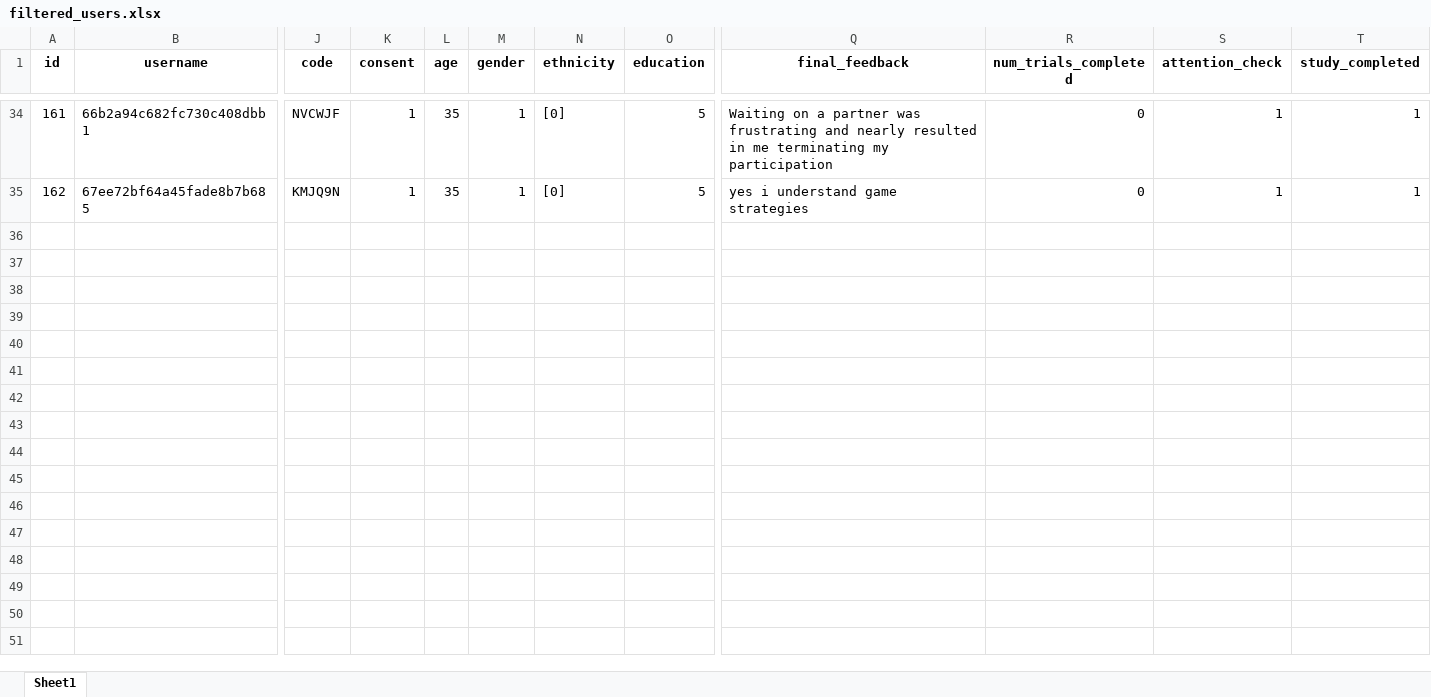
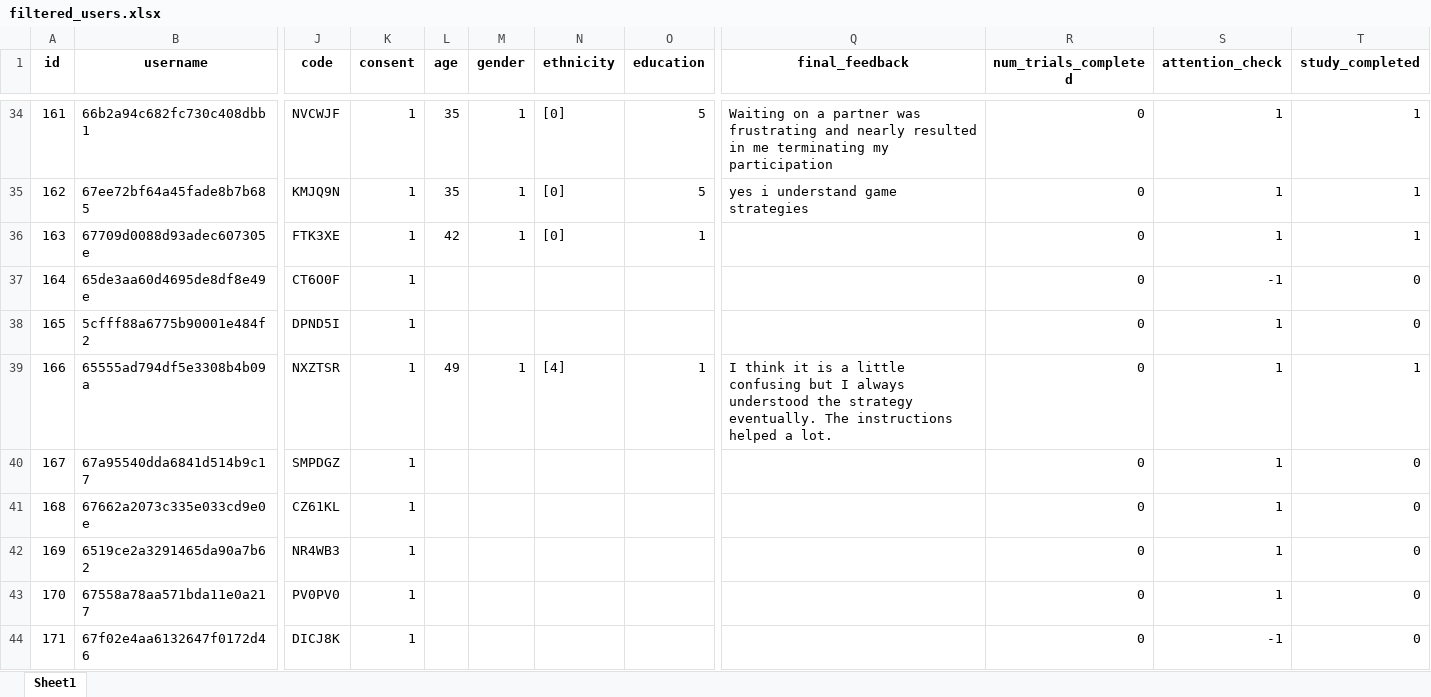
Before and after one commit to HARPLab/flask_closed_loop_teaching, an Excel workbook: simple_game_test/filtered_users.xlsx, sheet Sheet1, drawn as a sheet; only a part is shown, gaps mark what is left out; values as stored, in another font and other column widths than the file's, no borders; rows hold the shown columns only; the diff covers the shown part only; the diff names each change by its address in the sheet, - before the commit and + after, or states it on an @@ line.

```diff
--- a/simple_game_test/filtered_users.xlsx (sheet Sheet1)
+++ b/simple_game_test/filtered_users.xlsx (sheet Sheet1)
+row 36: 163 | 67709d0088d93adec607305e | FTK3XE | 1 | 42 | 1 | [0] | 1 |  | 0 | 1 | 1
+row 37: 164 | 65de3aa60d4695de8df8e49e | CT6O0F | 1 |  |  |  |  |  | 0 | -1 | 0
+row 38: 165 | 5cfff88a6775b90001e484f2 | DPND5I | 1 |  |  |  |  |  | 0 | 1 | 0
+row 39: 166 | 65555ad794df5e3308b4b09a | NXZTSR | 1 | 49 | 1 | [4] | 1 | I think it is a little confusing but I always understood the strategy eventually. The instructions helped a lot. | 0 | 1 | 1
+row 40: 167 | 67a95540dda6841d514b9c17 | SMPDGZ | 1 |  |  |  |  |  | 0 | 1 | 0
+row 41: 168 | 67662a2073c335e033cd9e0e | CZ61KL | 1 |  |  |  |  |  | 0 | 1 | 0
+row 42: 169 | 6519ce2a3291465da90a7b62 | NR4WB3 | 1 |  |  |  |  |  | 0 | 1 | 0
+row 43: 170 | 67558a78aa571bda11e0a217 | PV0PV0 | 1 |  |  |  |  |  | 0 | 1 | 0
+row 44: 171 | 67f02e4aa6132647f0172d46 | DICJ8K | 1 |  |  |  |  |  | 0 | -1 | 0
```
Also changed, not shown: 24 added rows elsewhere in this sheet, simple_game_test/domain_df.xlsx, simple_game_test/domain_metrics.xlsx, 44 other files.
